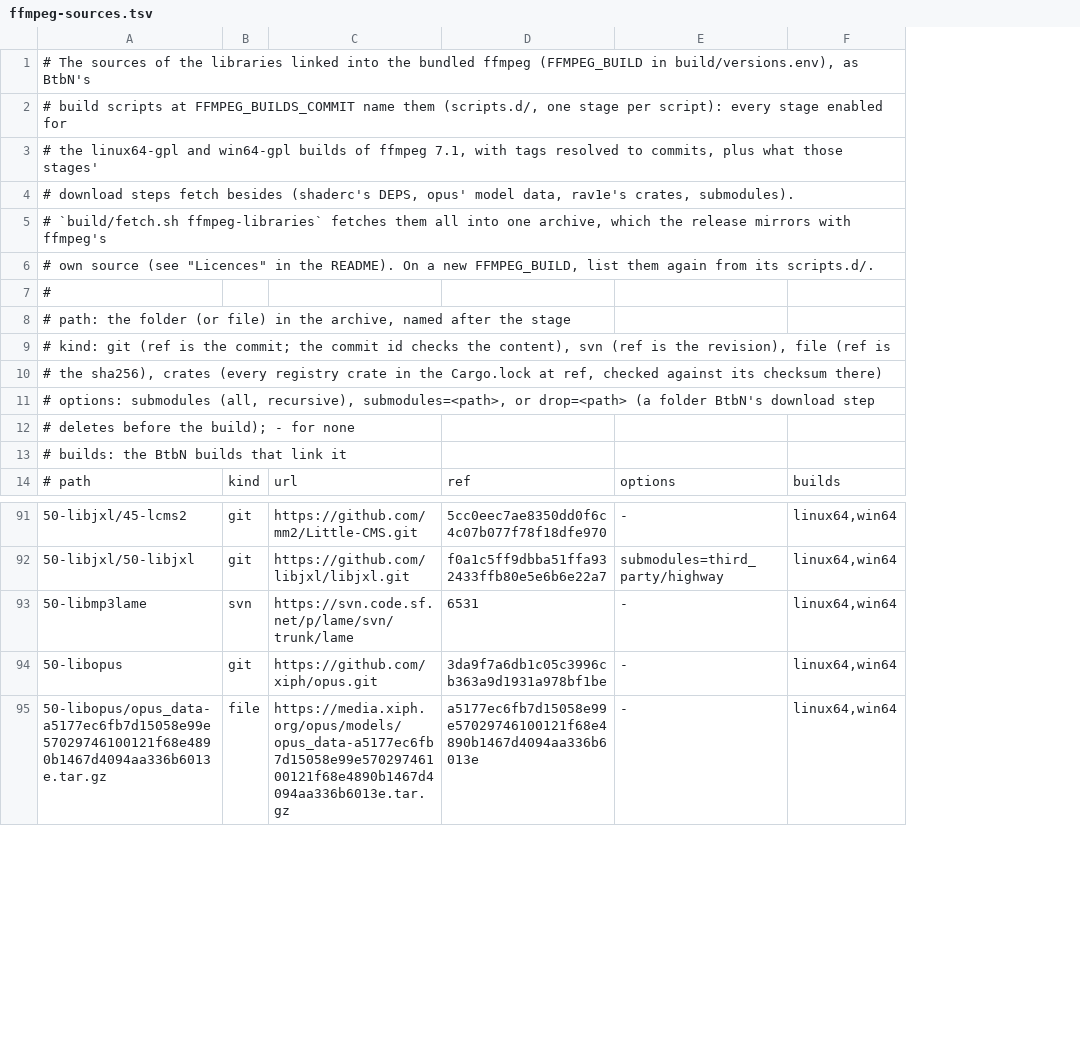
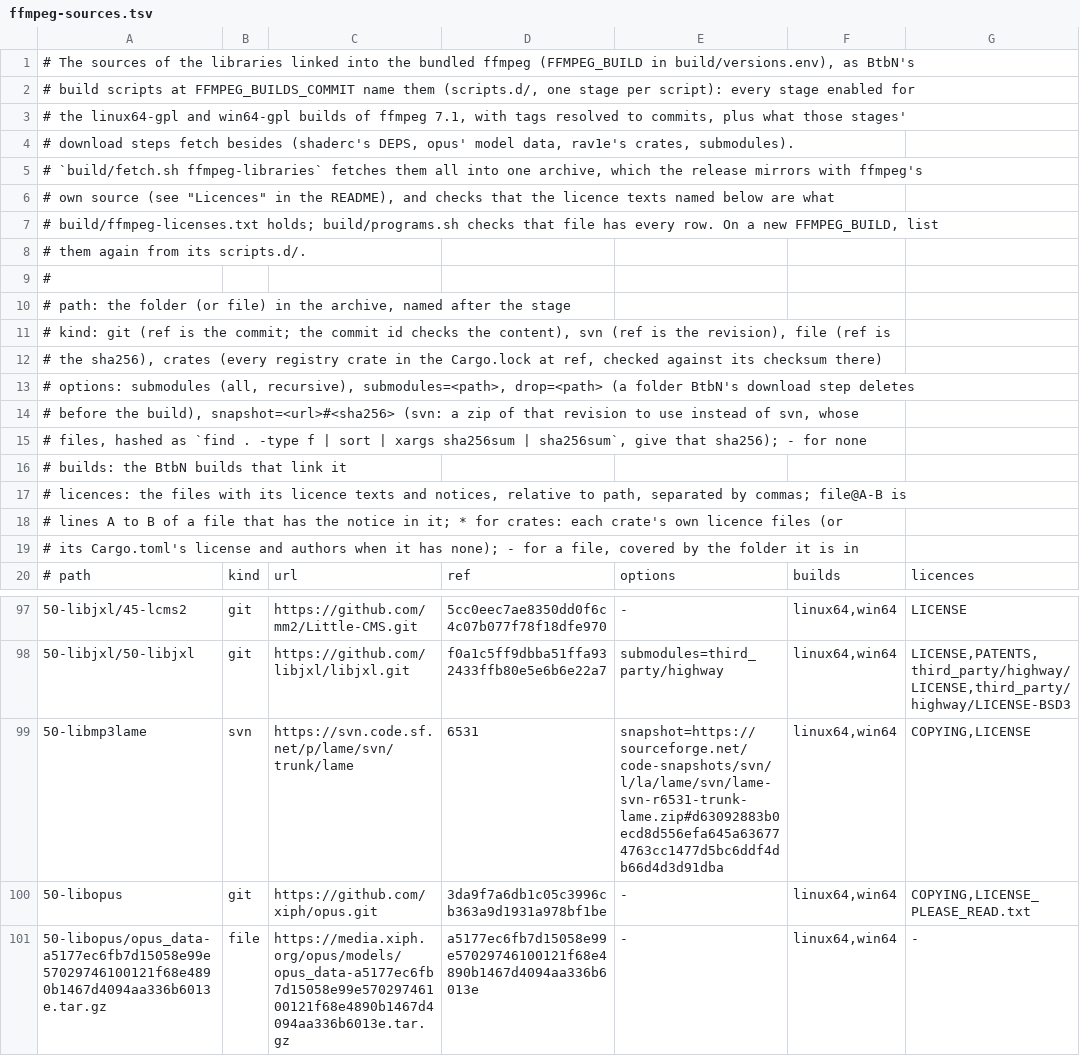
Before and after one commit to Eiriksb/stagepack, a TSV file: build/ffmpeg-sources.tsv, drawn as a sheet; only a part is shown, gaps mark what is left out; addresses are those after the commit; the diff names each change by its address in the sheet, - before the commit and + after, or states it on an @@ line.

```diff
--- a/build/ffmpeg-sources.tsv
+++ b/build/ffmpeg-sources.tsv
+column G, row 20: licences; rows 97-101: LICENSE | LICENSE,PATENTS,third_party/highway/LICENSE,third_party/highway/LICENSE-BSD3 | COPYING,LICENSE | COPYING,LICENSE_PLEASE_READ.txt | -
-A6: …in the README). On a new FFMPEG_BUILD, list them again from its scripts.d/.
+A6: …in the README), and checks that the licence texts named below are what
+row 7: # build/ffmpeg-licenses.txt holds; build/programs.sh checks that file has every row. On a new FFMPEG_BUILD, list
+row 8: # them again from its scripts.d/.
-A13: …recursive), submodules=<path>, or drop=<path> (a folder BtbN's download step
+A13: …recursive), submodules=<path>, drop=<path> (a folder BtbN's download step deletes
-A14: # deletes before the build); - for none
+A14: # before the build), snapshot=<url>#<sha256> (svn: a zip of that revision to use instead of svn, whose
+row 15: # files, hashed as `find . -type f | sort | xargs sha256sum | sha256sum`, give that sha256); - for none
+row 17: # licences: the files with its licence texts and notices, relative to path, separated by commas; file@A-B is
+row 18: # lines A to B of a file that has the notice in it; * for crates: each crate's own licence files (or
+row 19: # its Cargo.toml's license and authors when it has none); - for a file, covered by the folder it is in
-E99: -
+E99: snapshot=https://sourceforge.net/code-snapshots/svn/l/la/lame/svn/lame-svn-r6531-trunk-lame.zip#d63092883b0ecd8d556efa645a636774763cc1477d5bc6ddf4db66d4d3d91dba
```
Also changed, not shown: build/programs.tsv, 9 other files.
